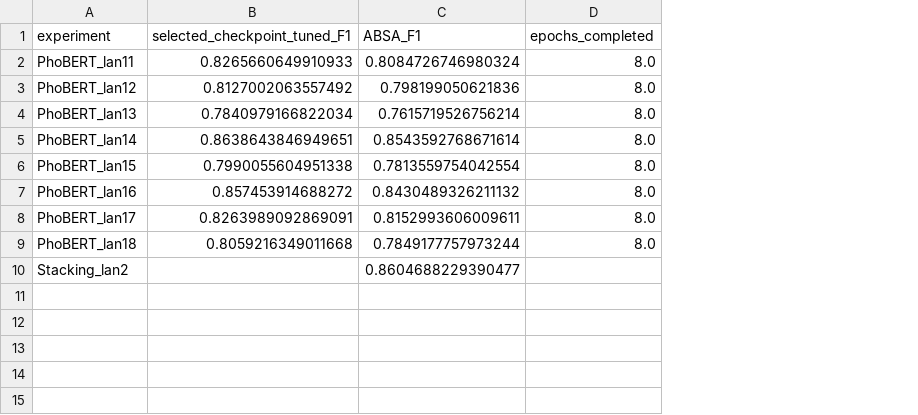
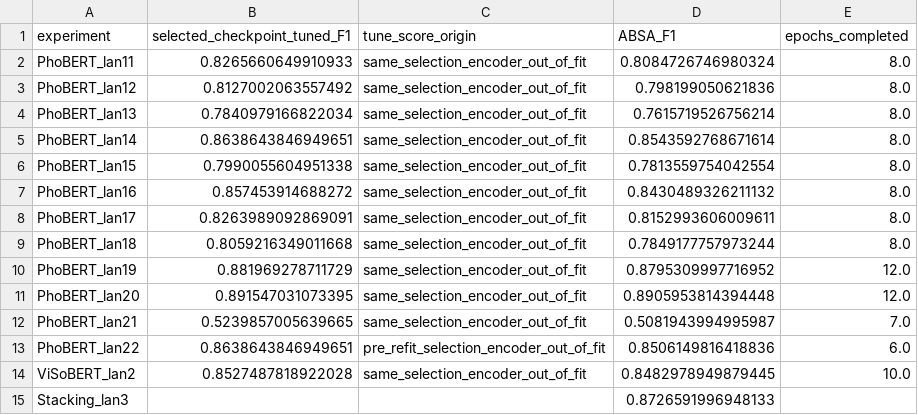
Before and after one commit to rosenhi1999-commits/KPDLWEB, a CSV file: ci_training_comparison.csv, drawn as a sheet; removed rows and columns are numbered as before the commit, all else as after; the diff names each change by its address in the sheet, - before the commit and + after, or states it on an @@ line.

```diff
--- a/ci_training_comparison.csv
+++ b/ci_training_comparison.csv
+column C (tune_score_origin), rows 2-9: all same_selection_encoder_out_of_fit
-row 10: Stacking_lan2 |  | 0.8604688229390477
+row 10: PhoBERT_lan19 | 0.881969278711729 | same_selection_encoder_out_of_fit | 0.8795309997716952 | 12.0
+row 11: PhoBERT_lan20 | 0.891547031073395 | same_selection_encoder_out_of_fit | 0.8905953814394448 | 12.0
+row 12: PhoBERT_lan21 | 0.5239857005639665 | same_selection_encoder_out_of_fit | 0.5081943994995987 | 7.0
+row 13: PhoBERT_lan22 | 0.8638643846949651 | pre_refit_selection_encoder_out_of_fit | 0.8506149816418836 | 6.0
+row 14: ViSoBERT_lan2 | 0.8527487818922028 | same_selection_encoder_out_of_fit | 0.8482978949879445 | 10.0
+row 15: Stacking_lan3 |  |  | 0.8726591996948133
```
Also changed, not shown: all_experiments.csv, train_only_comparison.csv, 35 other files.
